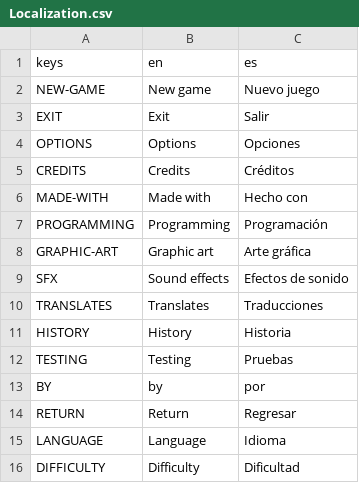
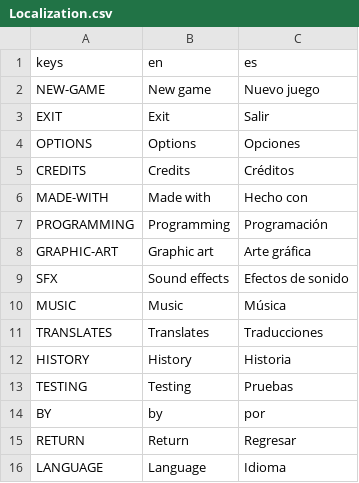
Before and after one commit to tsarquis88/godot-game-template, a CSV file: Localization/Localization.csv, drawn as a sheet; only a part is shown; the shorter side is filled out with more unchanged rows.

```diff
--- a/Localization/Localization.csv
+++ b/Localization/Localization.csv
@@ -9,2 +9,3 @@ GRAPHIC-ART,"Graphic art","Arte gráfica"
 SFX,"Sound effects","Efectos de sonido"
+MUSIC,"Music","Música"
 TRANSLATES,"Translates","Traducciones"
```
Also changed, not shown: 8 other files.
